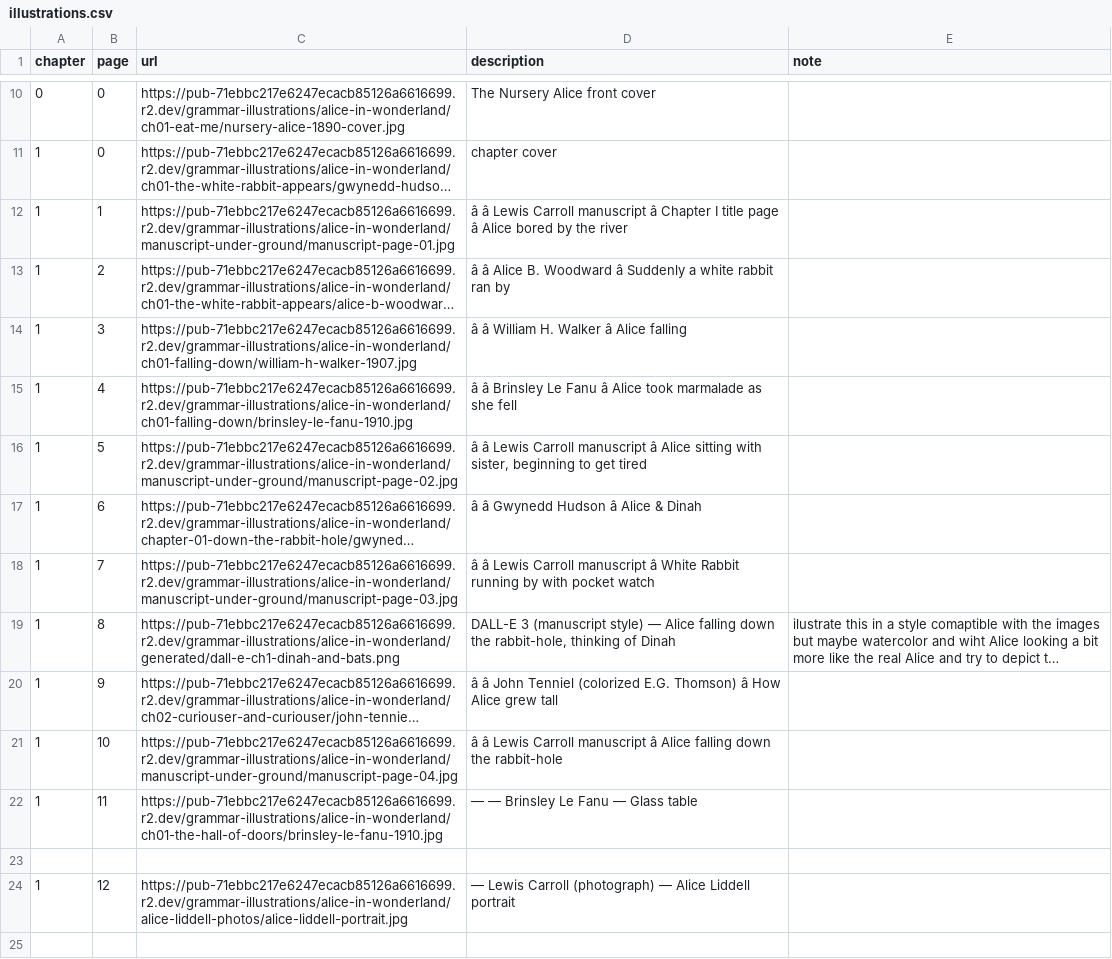
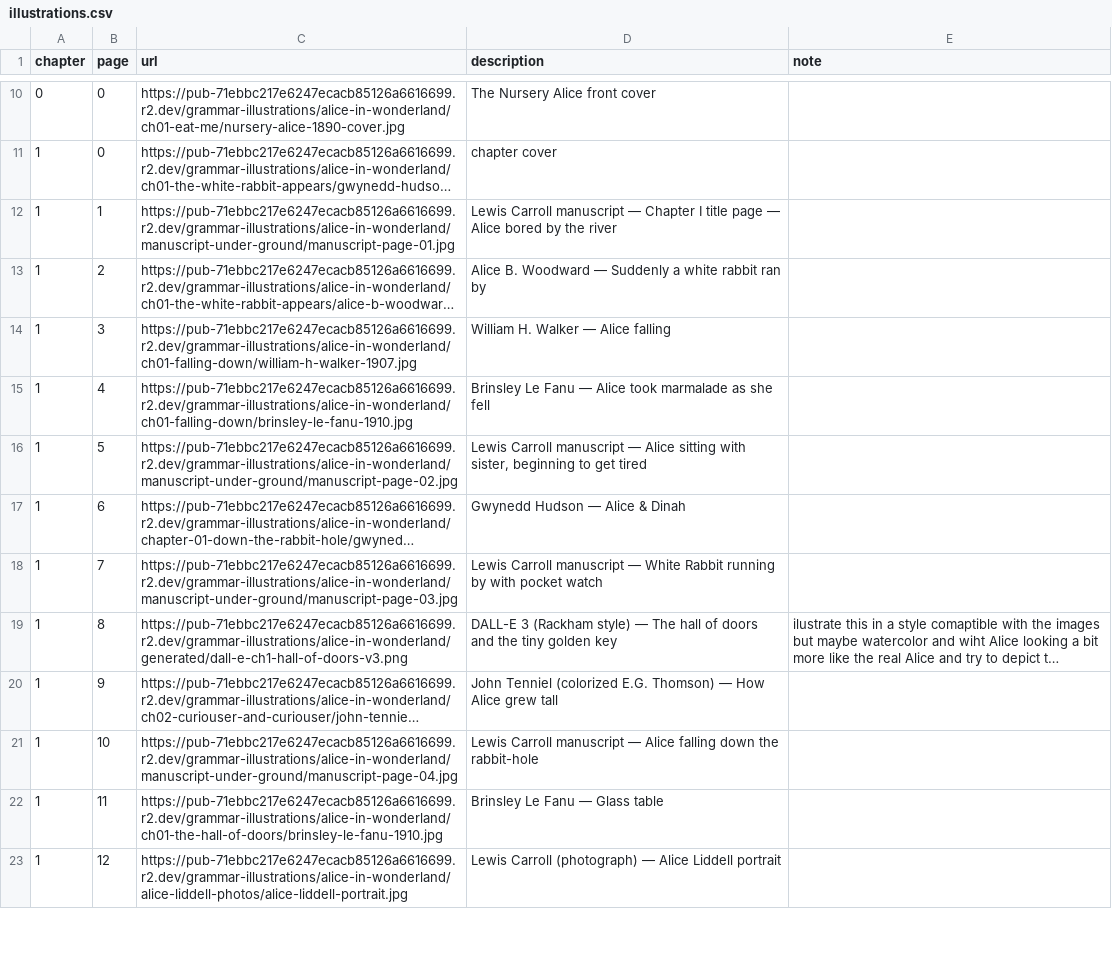
Before and after one commit to PlayfulProcess/recursive-kids-stories-club, a CSV file: books/alice-in-wonderland/illustrations.csv, drawn as a sheet; only a part is shown, gaps mark what is left out; long unchanged cells end in …; removed rows and columns are numbered as before the commit, all else as after; the diff covers the shown part only; the diff names each change by its address in the sheet, - before the commit and + after, or states it on an @@ line.

```diff
--- a/books/alice-in-wonderland/illustrations.csv
+++ b/books/alice-in-wonderland/illustrations.csv
-D12 (description): â â Lewis Carroll manuscript â Chapter I title page â Alice bored…
+D12 (description): Lewis Carroll manuscript — Chapter I title page — Alice bored…
-D13 (description): â â Alice B. Woodward â Suddenly a…
+D13 (description): Alice B. Woodward — Suddenly a…
-D14 (description): â â William H. Walker â Alice falling
+D14 (description): William H. Walker — Alice falling
-D15 (description): â â Brinsley Le Fanu â Alice took…
+D15 (description): Brinsley Le Fanu — Alice took…
-D16 (description): â â Lewis Carroll manuscript â Alice sitting…
+D16 (description): Lewis Carroll manuscript — Alice sitting…
-D17 (description): â â Gwynedd Hudson â Alice & Dinah
+D17 (description): Gwynedd Hudson — Alice & Dinah
-D18 (description): â â Lewis Carroll manuscript â White Rabbit…
+D18 (description): Lewis Carroll manuscript — White Rabbit…
-C19 (url): https://pub-71ebbc217e6247ecacb85126a6616699.r2.dev/grammar-illustrations/alice-in-wonderland/generated/dall-e-ch1-dinah-and-bats.png
+C19 (url): https://pub-71ebbc217e6247ecacb85126a6616699.r2.dev/grammar-illustrations/alice-in-wonderland/generated/dall-e-ch1-hall-of-doors-v3.png
-D19 (description): DALL-E 3 (manuscript style) — Alice falling down the rabbit-hole, thinking of Dinah
+D19 (description): DALL-E 3 (Rackham style) — The hall of doors and the tiny golden key
-D20 (description): â â John Tenniel (colorized E.G. Thomson) â How Alice…
+D20 (description): John Tenniel (colorized E.G. Thomson) — How Alice…
-D21 (description): â â Lewis Carroll manuscript â Alice falling…
+D21 (description): Lewis Carroll manuscript — Alice falling…
-D22 (description): — — Brinsley Le Fanu — Glass table
+D22 (description): Brinsley Le Fanu — Glass table
-row 23: (empty)
-D23 (description): — Lewis Carroll…
+D23 (description): Lewis Carroll…
-row 25: (empty)
```
Also changed, not shown: 3 removed rows and 127 edited cells elsewhere in this file, 2 other files.
